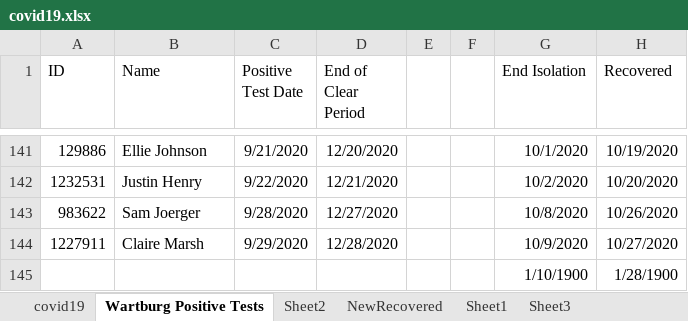
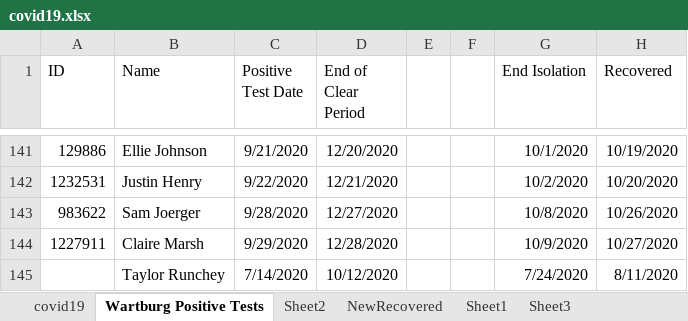
Before and after one commit to mbirgen/COVID19, an Excel workbook: covid19.xlsx, sheet Wartburg Positive Tests, drawn as a sheet; only a part is shown, gaps mark what is left out; values as stored, in another font and other column widths than the file's, no borders; removed rows and columns are numbered as before the commit, all else as after; the diff names each change by its address in the sheet, - before the commit and + after, or states it on an @@ line.

```diff
--- a/covid19.xlsx (sheet Wartburg Positive Tests)
+++ b/covid19.xlsx (sheet Wartburg Positive Tests)
-row 145:  |  |  |  |  |  | 1/10/1900 | 1/28/1900
+row 145:  | Taylor Runchey | 7/14/2020 | 10/12/2020 |  |  | 7/24/2020 | 8/11/2020
```
Also changed, not shown: sheet covid19, 19 other files.
